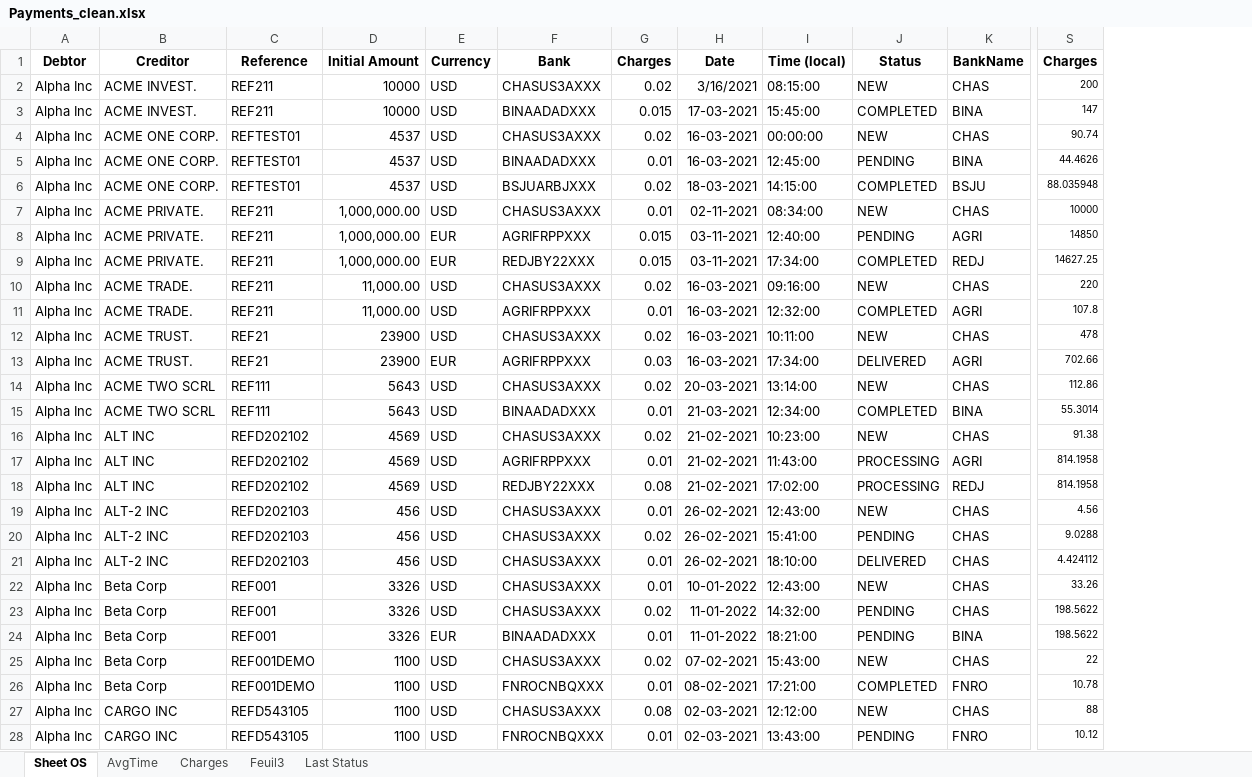
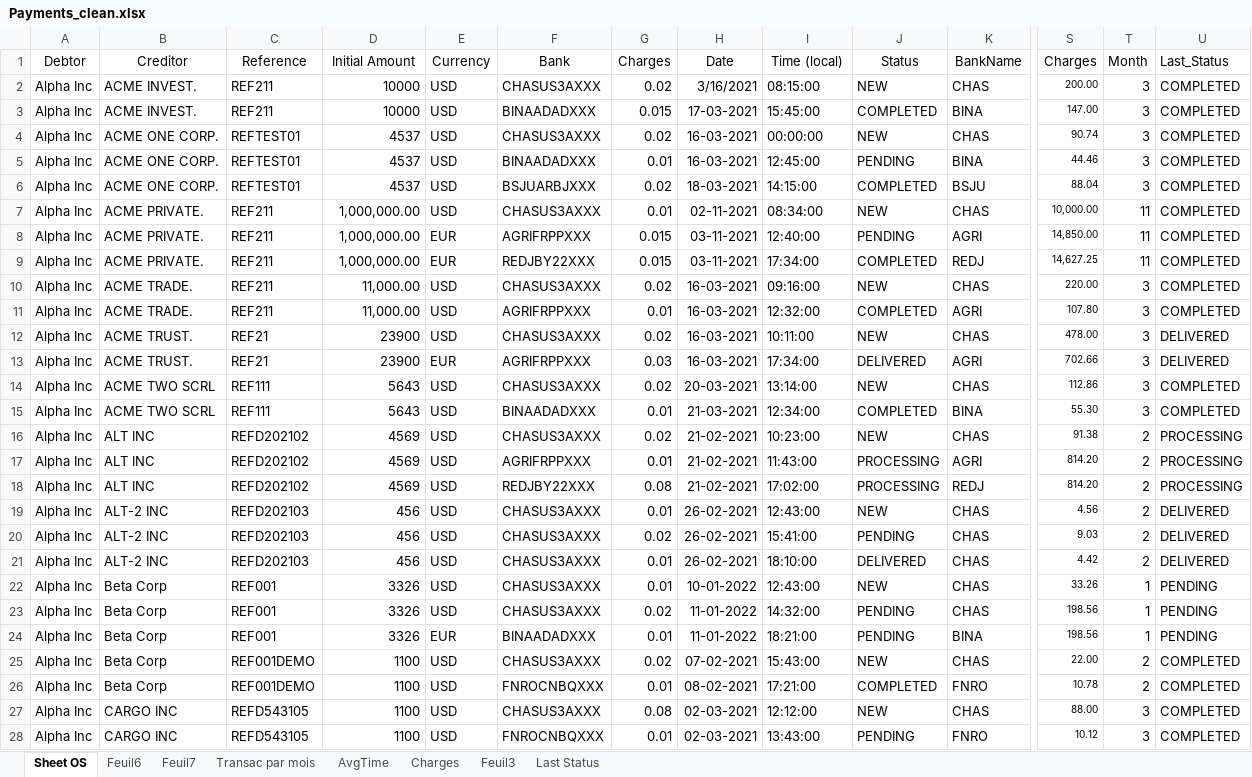
Before and after one commit to MichelBrunGit/Ironhack-DAFT-Project6-Descriptive_predictive_analysis_visualization_in_Tableau, an Excel workbook: Payments_clean.xlsx, sheet Sheet OS, drawn as a sheet; only a part is shown, gaps mark what is left out; values as stored, in another font and other column widths than the file's, no borders; the diff covers the shown part only; the diff names each change by its address in the sheet, - before the commit and + after, or states it on an @@ line.

```diff
--- a/Payments_clean.xlsx (sheet Sheet OS)
+++ b/Payments_clean.xlsx (sheet Sheet OS)
+sheet tab: Feuil6
+sheet tab: Feuil7
+sheet tab: Transac par mois
+column T (Month), rows 2-28: 3 | 3 | 3 | 3 | 3 | 11 | 11 | 11 | 3 | 3 | 3 | 3 | 3 | 3 | 2 | 2 | 2 | 2 | 2 | 2 | 1 | 1 | 1 | 2 | 2 | 3 | 3
+column U (Last_Status), rows 2-28: COMPLETED | COMPLETED | COMPLETED | COMPLETED | COMPLETED | COMPLETED | COMPLETED | COMPLETED | COMPLETED | COMPLETED | DELIVERED | DELIVERED | COMPLETED | COMPLETED | PROCESSING | PROCESSING | PROCESSING | DELIVERED | DELIVERED | DELIVERED | PENDING | PENDING | PENDING | COMPLETED | COMPLETED | COMPLETED | COMPLETED
-A1:K1 bold: on
+A1:K1 bold: off
-S1 bold: on
+S1 bold: off
-S2 (Charges): 200
+S2 (Charges): 200.00
-S3 (Charges): 147
+S3 (Charges): 147.00
-S5 (Charges): 44.4626
+S5 (Charges): 44.46
-S6 (Charges): 88.035948
+S6 (Charges): 88.04
-S7 (Charges): 10000
+S7 (Charges): 10,000.00
-S8 (Charges): 14850
+S8 (Charges): 14,850.00
-S9 (Charges): 14627.25
+S9 (Charges): 14,627.25
-S10 (Charges): 220
+S10 (Charges): 220.00
-S11 (Charges): 107.8
+S11 (Charges): 107.80
-S12 (Charges): 478
+S12 (Charges): 478.00
-S15 (Charges): 55.3014
+S15 (Charges): 55.30
-S17:S18 (Charges): 814.1958
+S17:S18 (Charges): 814.20
-S20 (Charges): 9.0288
+S20 (Charges): 9.03
-S21 (Charges): 4.424112
+S21 (Charges): 4.42
-S23:S24 (Charges): 198.5622
+S23:S24 (Charges): 198.56
-S25 (Charges): 22
+S25 (Charges): 22.00
-S27 (Charges): 88
+S27 (Charges): 88.00
```
Also changed, not shown: 47 edited cells and cell formats elsewhere in this sheet, sheet AvgTime, sheet Last Status, formulas that keep their value, charts or pictures.
